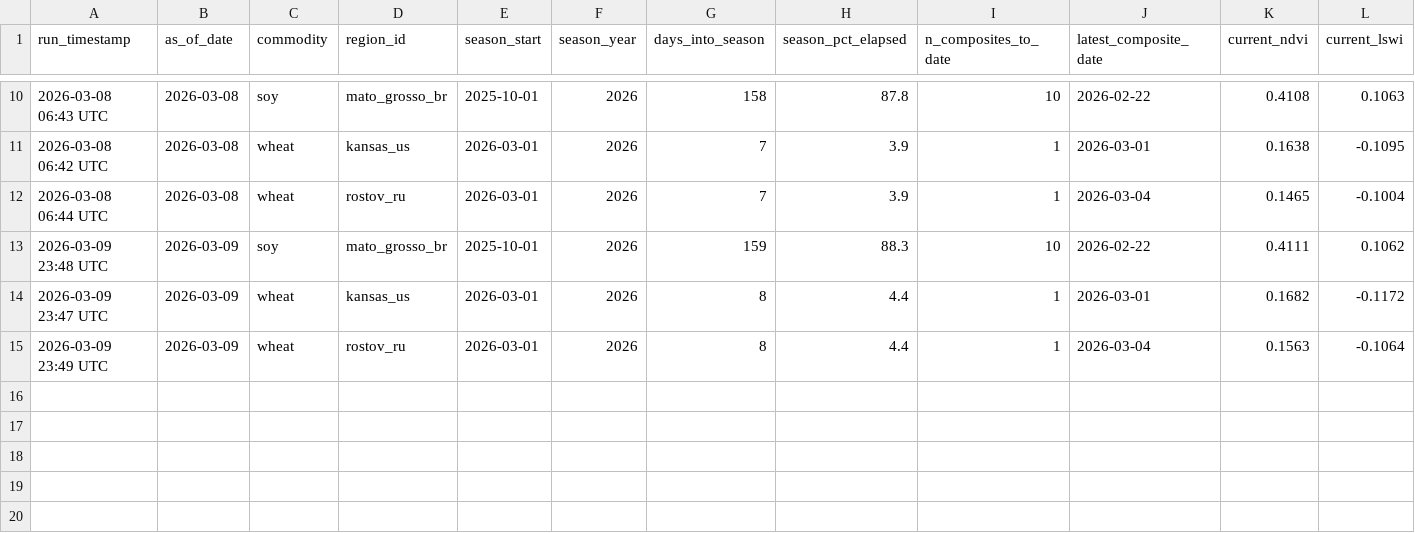
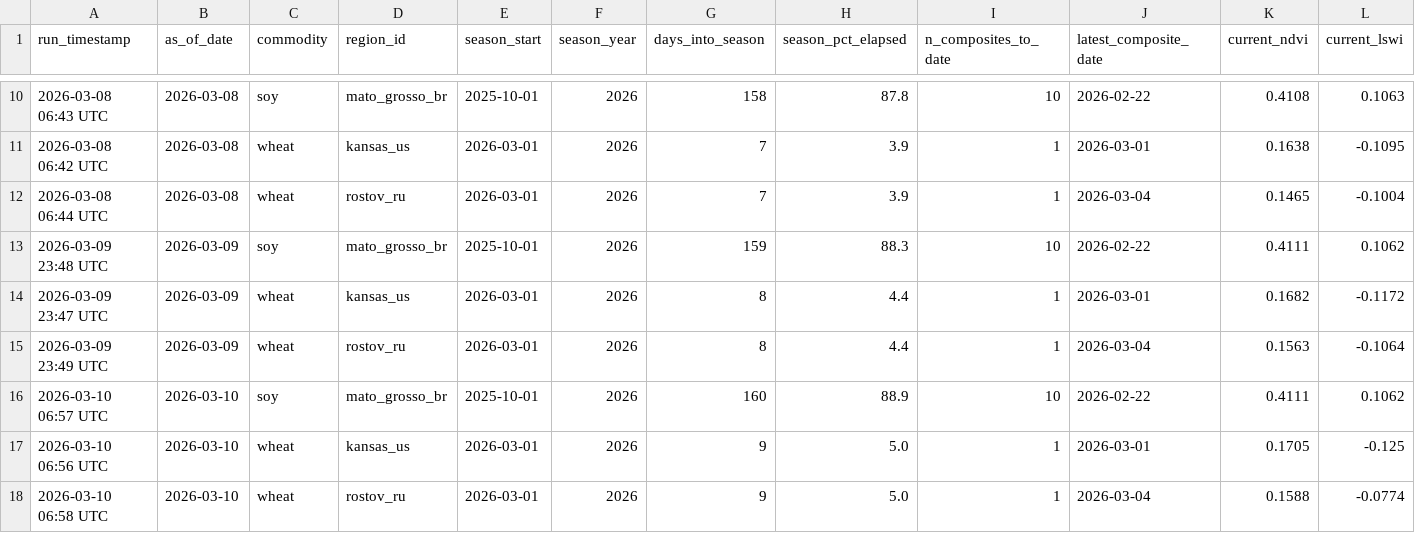
Before and after one commit to rmkenv/quantag, a CSV file: quantagri_live/quantagri_live_results.csv, drawn as a sheet; only a part is shown, gaps mark what is left out; rows hold the shown columns only; the diff names each change by its address in the sheet, - before the commit and + after, or states it on an @@ line.

```diff
--- a/quantagri_live/quantagri_live_results.csv
+++ b/quantagri_live/quantagri_live_results.csv
+row 16: 2026-03-10 06:57 UTC | 2026-03-10 | soy | mato_grosso_br | 2025-10-01 | 2026 | 160 | 88.9 | 10 | 2026-02-22 | 0.4111 | 0.1062
+row 17: 2026-03-10 06:56 UTC | 2026-03-10 | wheat | kansas_us | 2026-03-01 | 2026 | 9 | 5.0 | 1 | 2026-03-01 | 0.1705 | -0.125
+row 18: 2026-03-10 06:58 UTC | 2026-03-10 | wheat | rostov_ru | 2026-03-01 | 2026 | 9 | 5.0 | 1 | 2026-03-04 | 0.1588 | -0.0774
```
Also changed, not shown: quantagri_live/quantagri_live_alerts.csv, quantagri_live/quantagri_signal_scorecard.csv.
